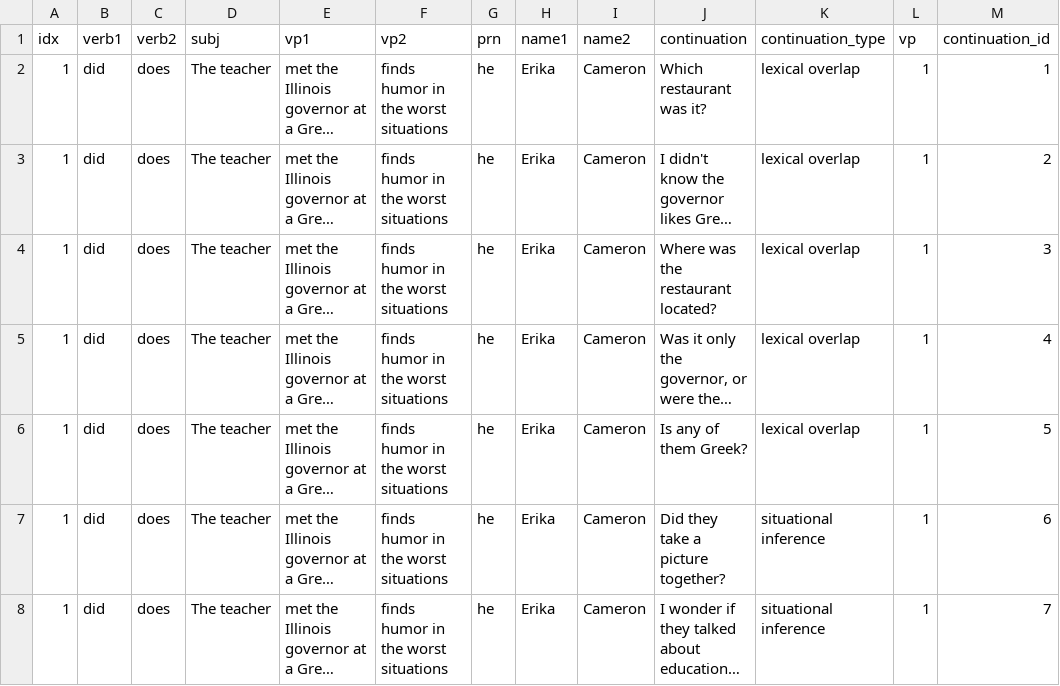
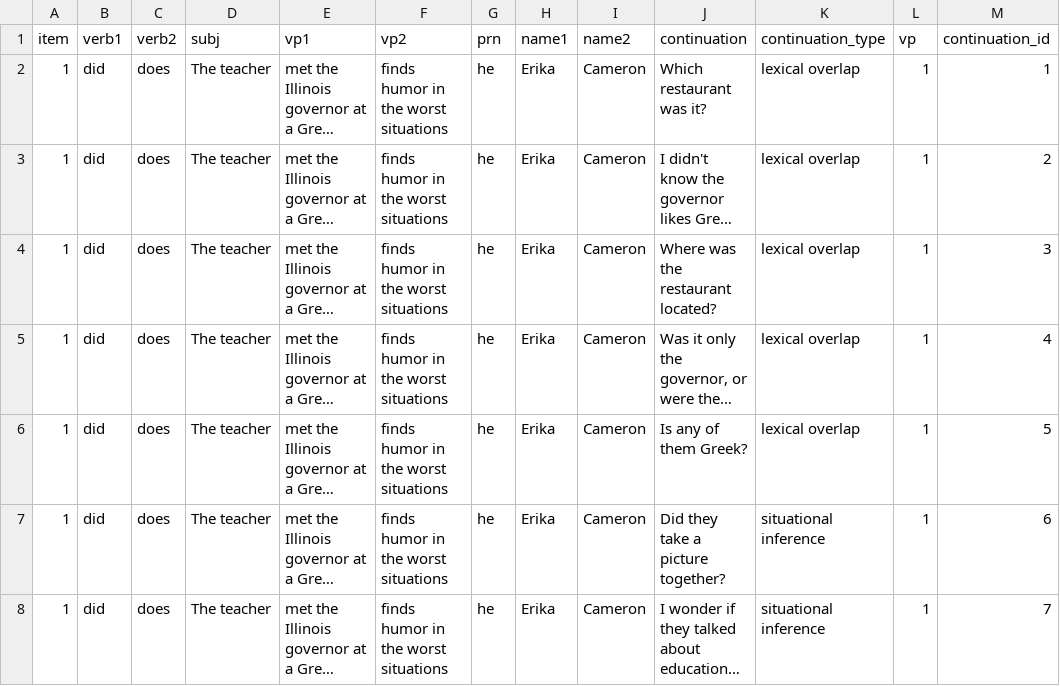
Before and after one commit to sangheek16/discourse-sensitivity-acquisition, a CSV file: data/manual-items.csv, drawn as a sheet; only a part is shown; long unchanged cells end in …; the diff names each change by its address in the sheet, - before the commit and + after, or states it on an @@ line.

```diff
--- a/data/manual-items.csv
+++ b/data/manual-items.csv
-A1: idx
+A1: item
```
Also changed, not shown: 57 other files.
